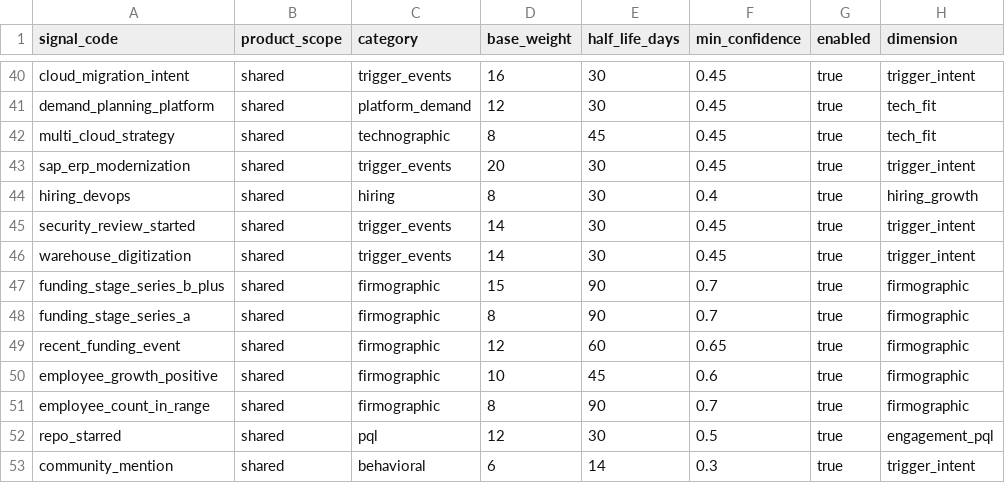
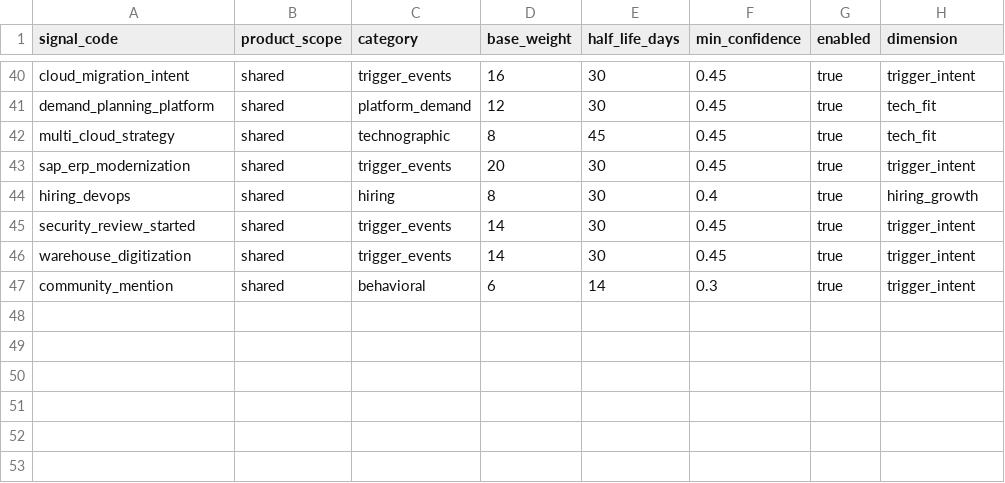
Before and after one commit to Riyami28/signals, a CSV file: config/signal_registry.csv, drawn as a sheet; only a part is shown, gaps mark what is left out.

Commit message:
cleanup: remove junk files and restore original configs
- Remove 12 junk markdown documentation files from repo root
- Remove mock_reddit_api.py (not for production)
- Remove JSON mapping files from repo root
- Restore original source_execution_policy.csv (all collectors enabled as before)
- Restore original signal_registry.csv (keep all firmographic signals)
- Restore original community.csv (remove test data)
- Restore original pyproject.toml (>=3.12, not >=3.9)

Keep only the actual feature:
- src/collectors/reddit_official.py (the real collector)
- src/pipeline/ingest.py (with reddit_official integration)
- config/source_registry.csv (with reddit_official added)
- REDDIT_DAILY_PIPELINE.md (feature documentation)

```diff
--- a/config/signal_registry.csv
+++ b/config/signal_registry.csv
@@ -46,8 +46,2 @@ security_review_started,shared,trigger_events,14,30,0.45,true,trigger_intent
 warehouse_digitization,shared,trigger_events,14,30,0.45,true,trigger_intent
-funding_stage_series_b_plus,shared,firmographic,15,90,0.7,true,firmographic
-funding_stage_series_a,shared,firmographic,8,90,0.7,true,firmographic
-recent_funding_event,shared,firmographic,12,60,0.65,true,firmographic
-employee_growth_positive,shared,firmographic,10,45,0.6,true,firmographic
-employee_count_in_range,shared,firmographic,8,90,0.7,true,firmographic
-repo_starred,shared,pql,12,30,0.5,true,engagement_pql
 community_mention,shared,behavioral,6,14,0.3,true,trigger_intent
```
Also changed, not shown: config/source_execution_policy.csv, 17 other files.
